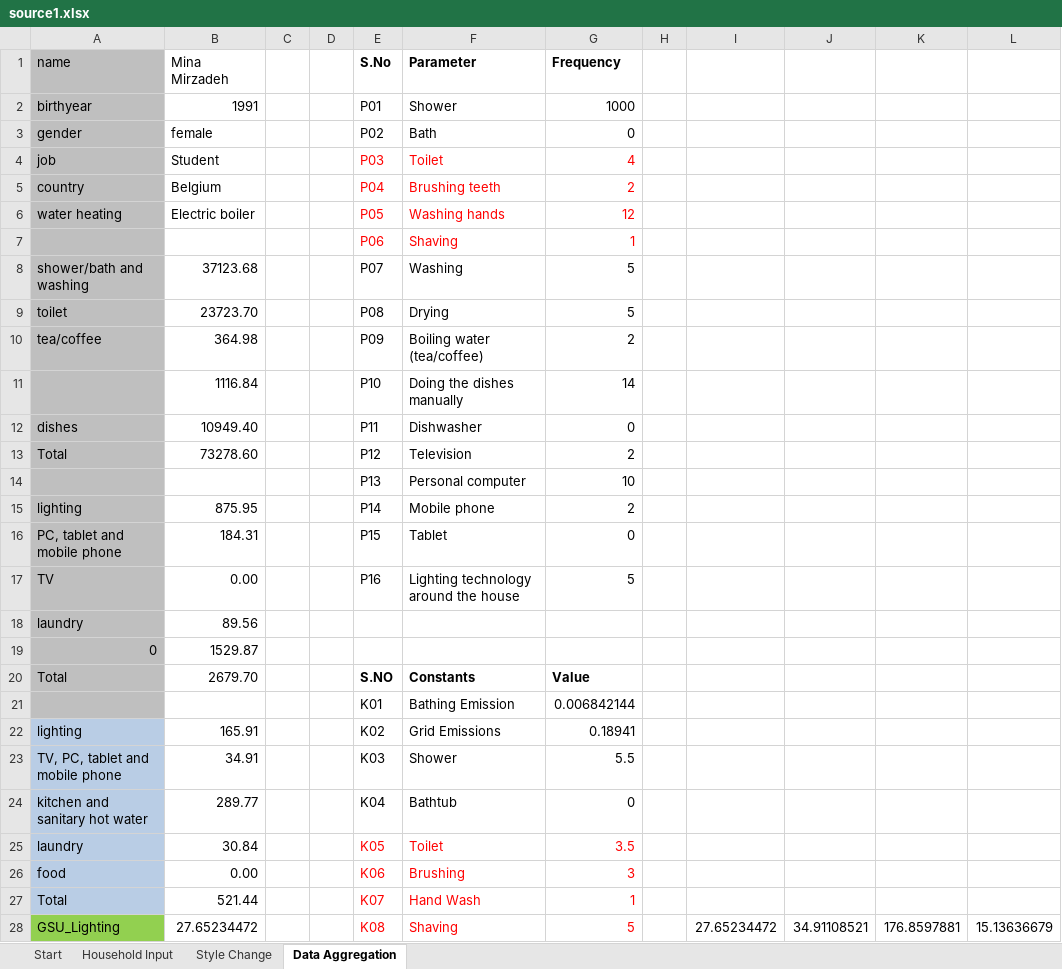
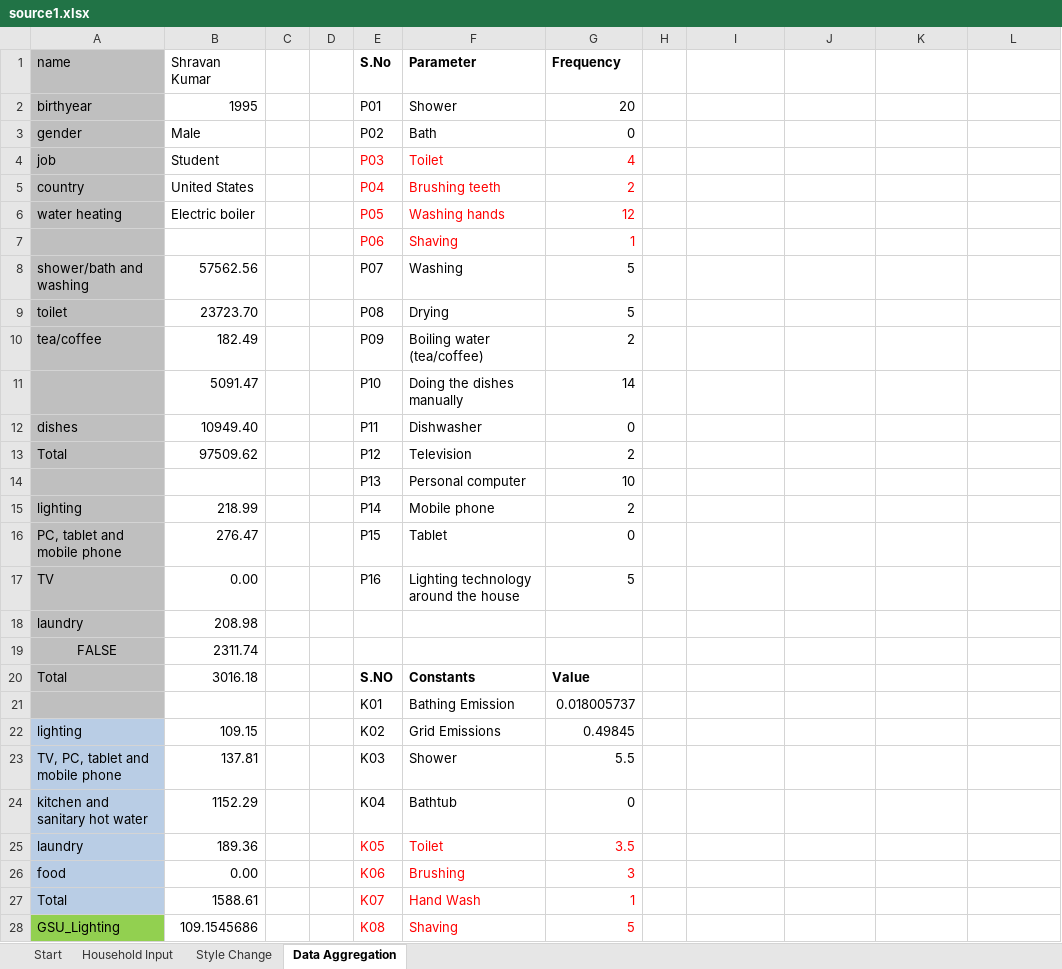
Before and after one commit to ramakrishnan-ML/RecommenderSystems, an Excel workbook: Data/source1.xlsx, sheet Data Aggregation, drawn as a sheet; only a part is shown; values as stored, in another font and other column widths than the file's, no borders; conditional formats not drawn; removed rows and columns are numbered as before the commit, all else as after; the diff covers the shown part only; the diff names each change by its address in the sheet, - before the commit and + after, or states it on an @@ line.

```diff
--- a/Data/source1.xlsx (sheet Data Aggregation)
+++ b/Data/source1.xlsx (sheet Data Aggregation)
-B1: Mina Mirzadeh
+B1: Shravan Kumar
-B2 (Shravan Kumar): 1991
+B2 (Shravan Kumar): 1995
-G2 (Frequency): 1000
+G2 (Frequency): 20
-B3 (Shravan Kumar): female
+B3 (Shravan Kumar): Male
-B5 (Shravan Kumar): Belgium
+B5 (Shravan Kumar): United States
-B8 (Shravan Kumar): 37123.68
+B8 (Shravan Kumar): 57562.56
-B10 (Shravan Kumar): 364.98
+B10 (Shravan Kumar): 182.49
-B11 (Shravan Kumar): 1116.84
+B11 (Shravan Kumar): 5091.47
-B13 (Shravan Kumar): 73278.60
+B13 (Shravan Kumar): 97509.62
-B15 (Shravan Kumar): 875.95
+B15 (Shravan Kumar): 218.99
-B16 (Shravan Kumar): 184.31
+B16 (Shravan Kumar): 276.47
-B18 (Shravan Kumar): 89.56
+B18 (Shravan Kumar): 208.98
-row 19: 0 | 1529.87
+row 19: FALSE | 2311.74
-B20 (Shravan Kumar): 2679.70
+B20 (Shravan Kumar): 3016.18
-G21 (Frequency): 0.006842144
+G21 (Frequency): 0.018005737
-B22 (Shravan Kumar): 165.91
+B22 (Shravan Kumar): 109.15
-G22 (Frequency): 0.18941
+G22 (Frequency): 0.49845
-B23 (Shravan Kumar): 34.91
+B23 (Shravan Kumar): 137.81
-B24 (Shravan Kumar): 289.77
+B24 (Shravan Kumar): 1152.29
-B25 (Shravan Kumar): 30.84
+B25 (Shravan Kumar): 189.36
-B27 (Shravan Kumar): 521.44
+B27 (Shravan Kumar): 1588.61
-B28 (Shravan Kumar): 27.65234472
+B28 (Shravan Kumar): 109.1545686
-I28: 27.65234472
+I28: (empty)
-J28: 34.91108521
+J28: (empty)
-K28: 176.8597881
+K28: (empty)
-L28: 15.13636679
+L28: (empty)
```
Also changed, not shown: 12 edited cells elsewhere in this sheet, sheet Household Input, sheet Style Change, sheet Start, formulas that keep their value, charts or pictures, 1 other file.
